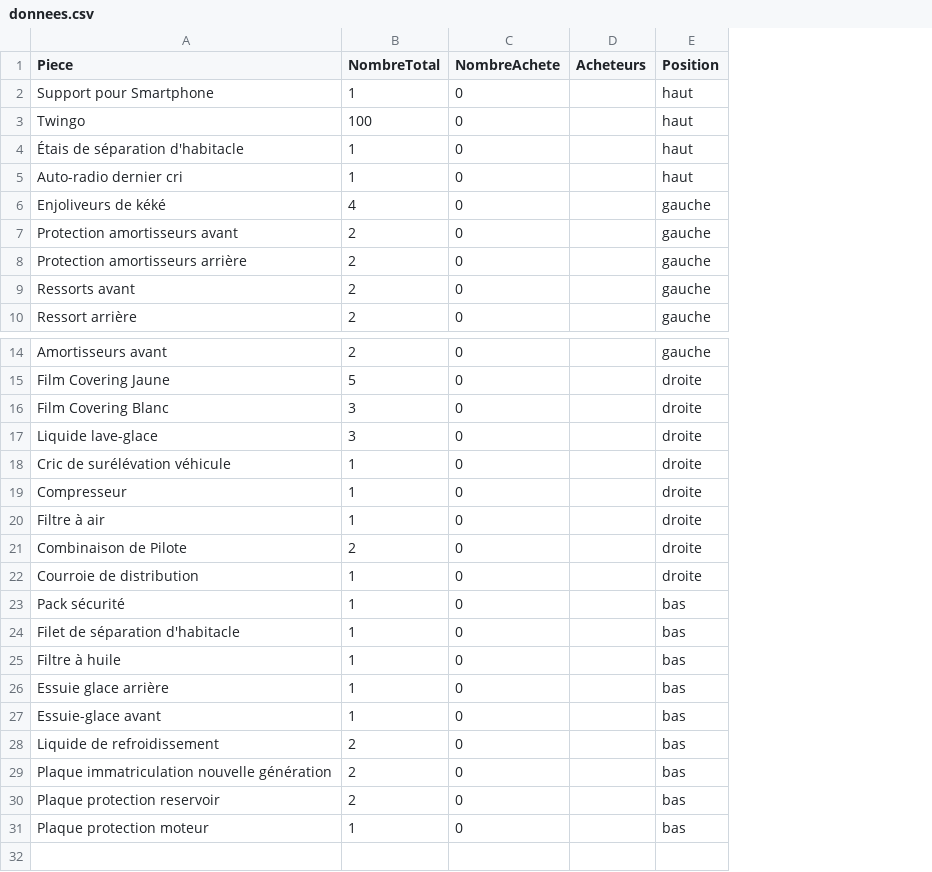
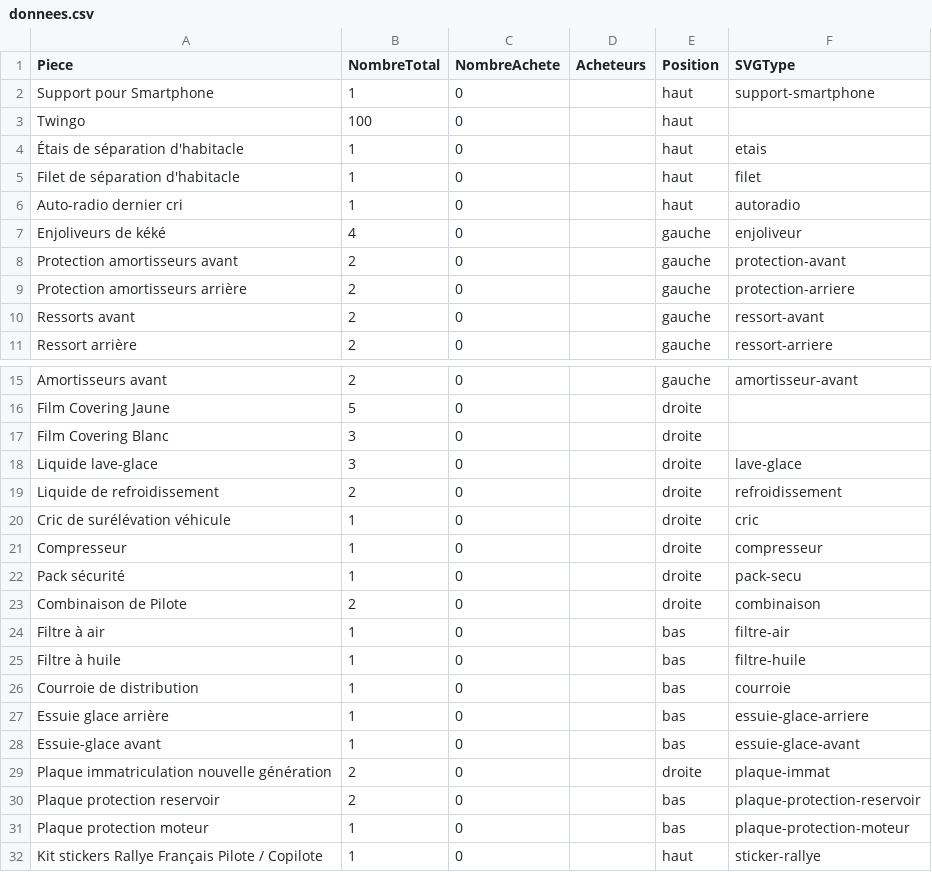
Before and after one commit to quentin1500/brocconotte_twingo, a CSV file: data/donnees.csv, drawn as a sheet; only a part is shown, gaps mark what is left out; removed rows and columns are numbered as before the commit, all else as after; the diff names each change by its address in the sheet, - before the commit and + after, or states it on an @@ line.

Commit message:
Pieces gestion (#6)
* ajuste le SVG

* ajuste image svg

* ajuste svg

---------

Co-authored-by: Quentin LAGONOTTE <Quentin.LAGONOTTE@nantesmetropole.fr>
Co-authored-by: Quentin Lagonotte <quentin.lagonotte@consulting-for.edenred.com>

```diff
--- a/data/donnees.csv
+++ b/data/donnees.csv
+column F (SVGType), rows 2-4: support-smartphone |  | etais; rows 6-11: autoradio | enjoliveur | protection-avant | protection-arriere | ressort-avant | ressort-arriere; rows 15-18: amortisseur-avant |  |  | lave-glace; rows 20-25: cric | compresseur | pack-secu | combinaison | filtre-air | filtre-huile; rows 27-31: essuie-glace-arriere | essuie-glace-avant | plaque-immat | plaque-protection-reservoir | plaque-protection-moteur
+row 5: Filet de séparation d'habitacle | 1 | 0 |  | haut | filet
+row 19: Liquide de refroidissement | 2 | 0 |  | droite | refroidissement
-A22 (Piece): Filtre à air
+A22 (Piece): Pack sécurité
-row 22: Courroie de distribution | 1 | 0 |  | droite
-row 23: Pack sécurité | 1 | 0 |  | bas
-A24 (Piece): Filet de séparation d'habitacle
+A24 (Piece): Filtre à air
+row 26: Courroie de distribution | 1 | 0 |  | bas | courroie
-row 28: Liquide de refroidissement | 2 | 0 |  | bas
-E29 (Position): bas
+E29 (Position): droite
+row 32: Kit stickers Rallye Français Pilote / Copilote | 1 | 0 |  | haut | sticker-rallye
```
Also changed, not shown: 7 other files.
